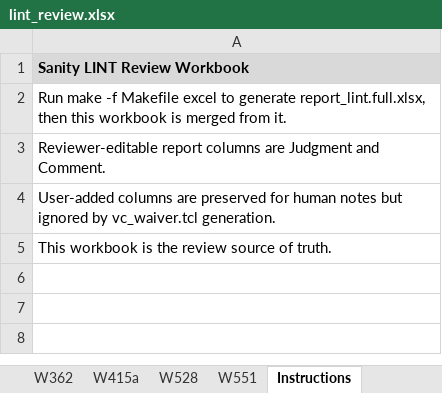
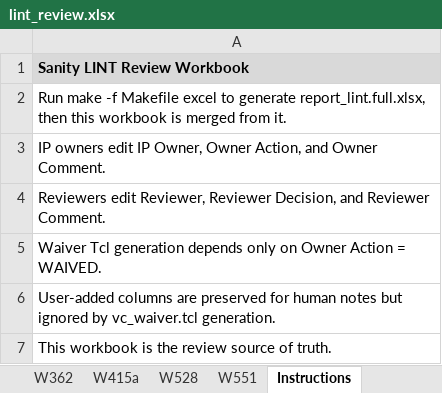
Before and after one commit to phamngocson1408/Sanity_Review_Process, an Excel workbook: LINT/outputs/lint_review.xlsx, sheet Instructions, drawn as a sheet; values as stored, in another font and other column widths than the file's, no borders; the diff names each change by its address in the sheet, - before the commit and + after, or states it on an @@ line.

Commit message:
Add configurable shared waiver filters

```diff
--- a/LINT/outputs/lint_review.xlsx (sheet Instructions)
+++ b/LINT/outputs/lint_review.xlsx (sheet Instructions)
-A3: Reviewer-editable report columns are Judgment and Comment.
+A3: IP owners edit IP Owner, Owner Action, and Owner Comment.
+row 4: Reviewers edit Reviewer, Reviewer Decision, and Reviewer Comment.
+row 5: Waiver Tcl generation depends only on Owner Action = WAIVED.
```
Also changed, not shown: sheet W528, sheet W164a, sheet W287b, sheet DeadCode-ML, sheet W240, sheet SignedUnsignedExpr-ML, 6 more sheets, other sheet tabs, 7 other files.
